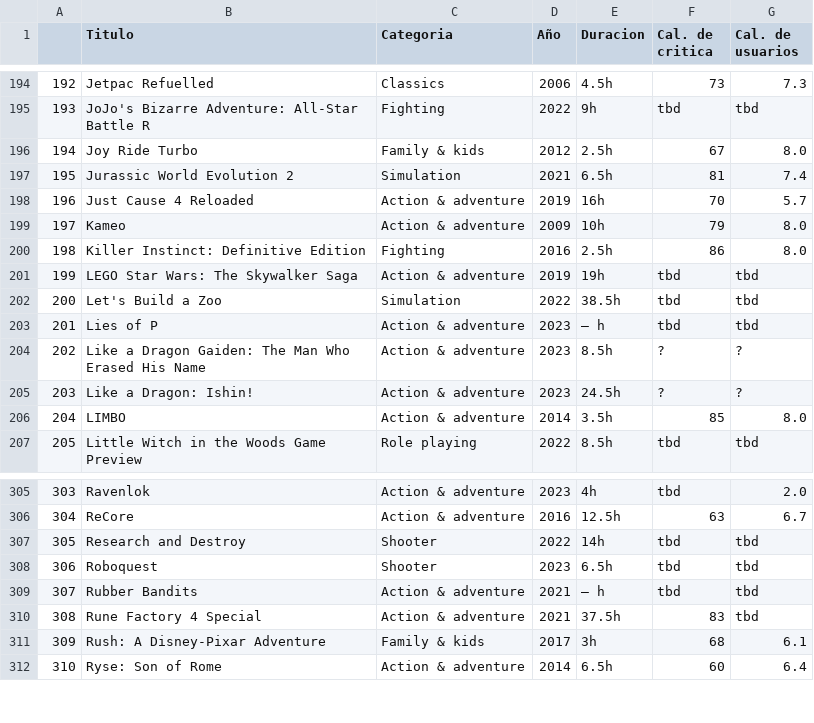
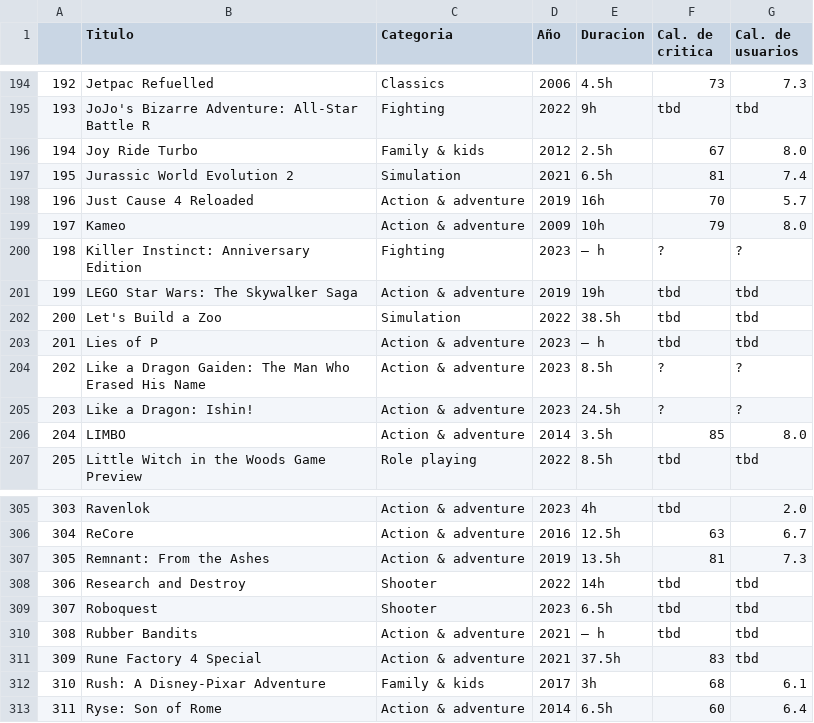
Before and after one commit to camilahd/Proyecto_Final, a CSV file: catalogoGP.csv, drawn as a sheet; only a part is shown, gaps mark what is left out; removed rows and columns are numbered as before the commit, all else as after; the diff names each change by its address in the sheet, - before the commit and + after, or states it on an @@ line.

```diff
--- a/catalogoGP.csv
+++ b/catalogoGP.csv
-row 200: 198 | Killer Instinct: Definitive Edition | Fighting | 2016 | 2.5h | 86 | 8.0
+row 200: 198 | Killer Instinct: Anniversary Edition | Fighting | 2023 | — h | ? | ?
+row 307: 305 | Remnant: From the Ashes | Action & adventure | 2019 | 13.5h | 81 | 7.3
@@ column A renumbered from row 308 down @@
```
Also changed, not shown: 4 other files.
